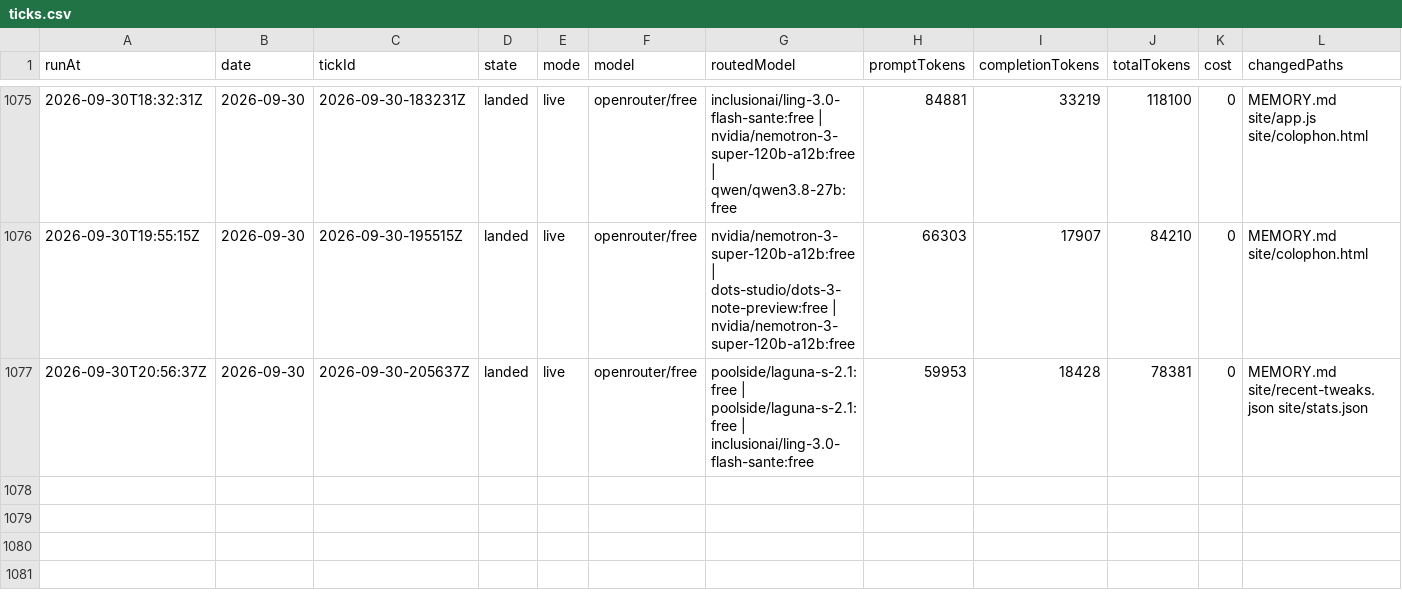
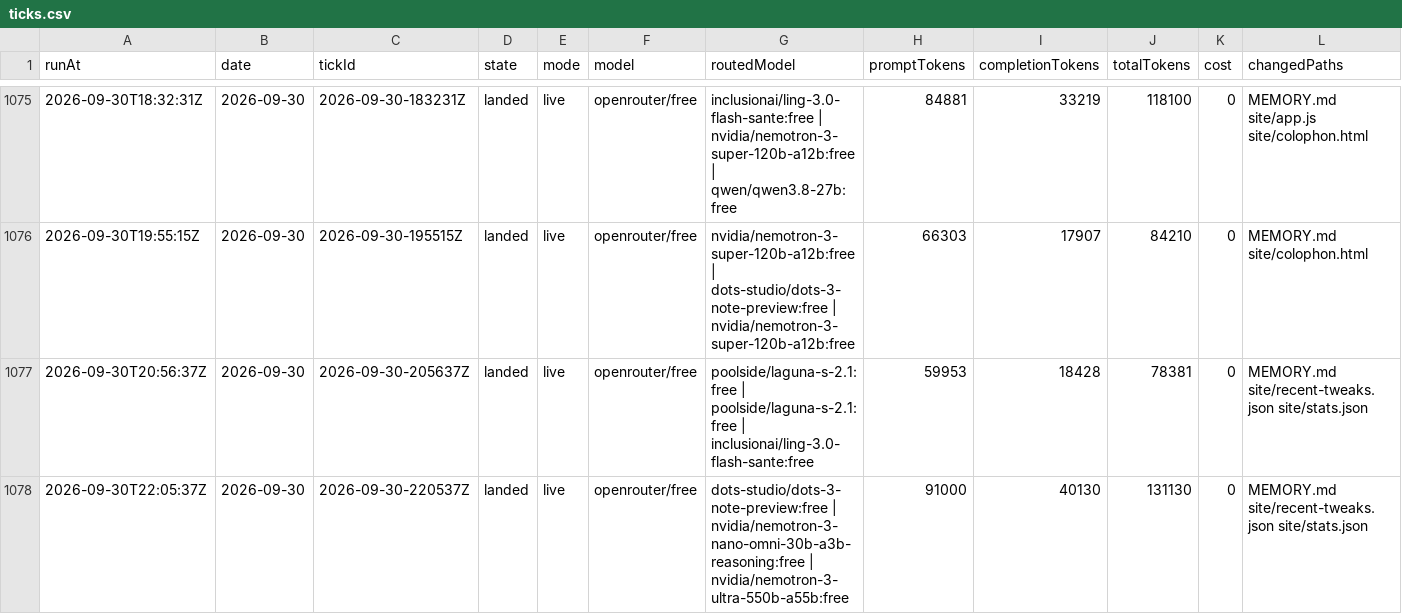
Before and after one commit to s04/momento, a CSV file: data/gold/ticks.csv, drawn as a sheet; only a part is shown, gaps mark what is left out; rows hold the shown columns only; the diff names each change by its address in the sheet, - before the commit and + after, or states it on an @@ line.

```diff
--- a/data/gold/ticks.csv
+++ b/data/gold/ticks.csv
+row 1078: 2026-09-30T22:05:37Z | 2026-09-30 | 2026-09-30-220537Z | landed | live | openrouter/free | dots-studio/dots-3-note-preview:free | nvidia/nemotron-3-nano-omni-30b-a3b-reasoning:free | nvidia/nemotron-3-ultra-550b-a55b:free | 91000 | 40130 | 131130 | 0 | MEMORY.md site/recent-tweaks.json site/stats.json
```
Also changed, not shown: 8 other files.
